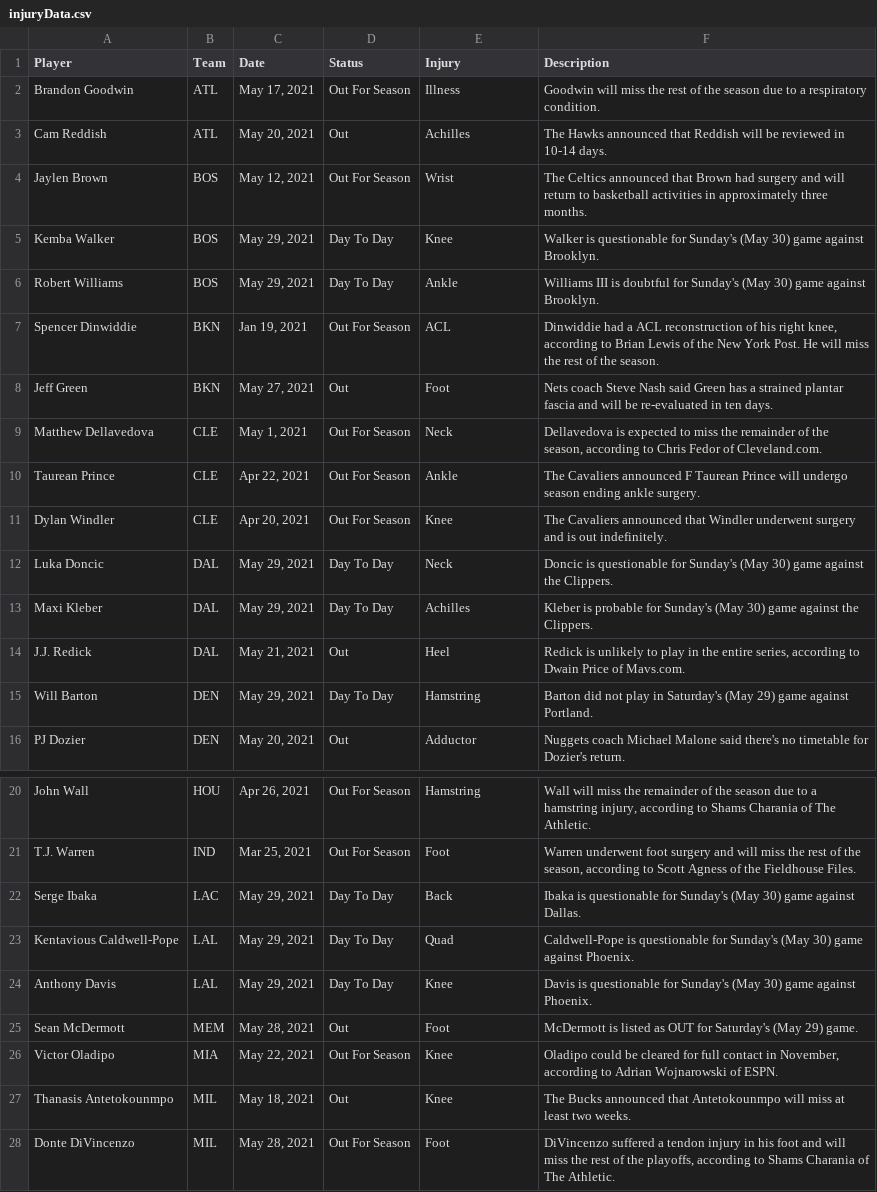
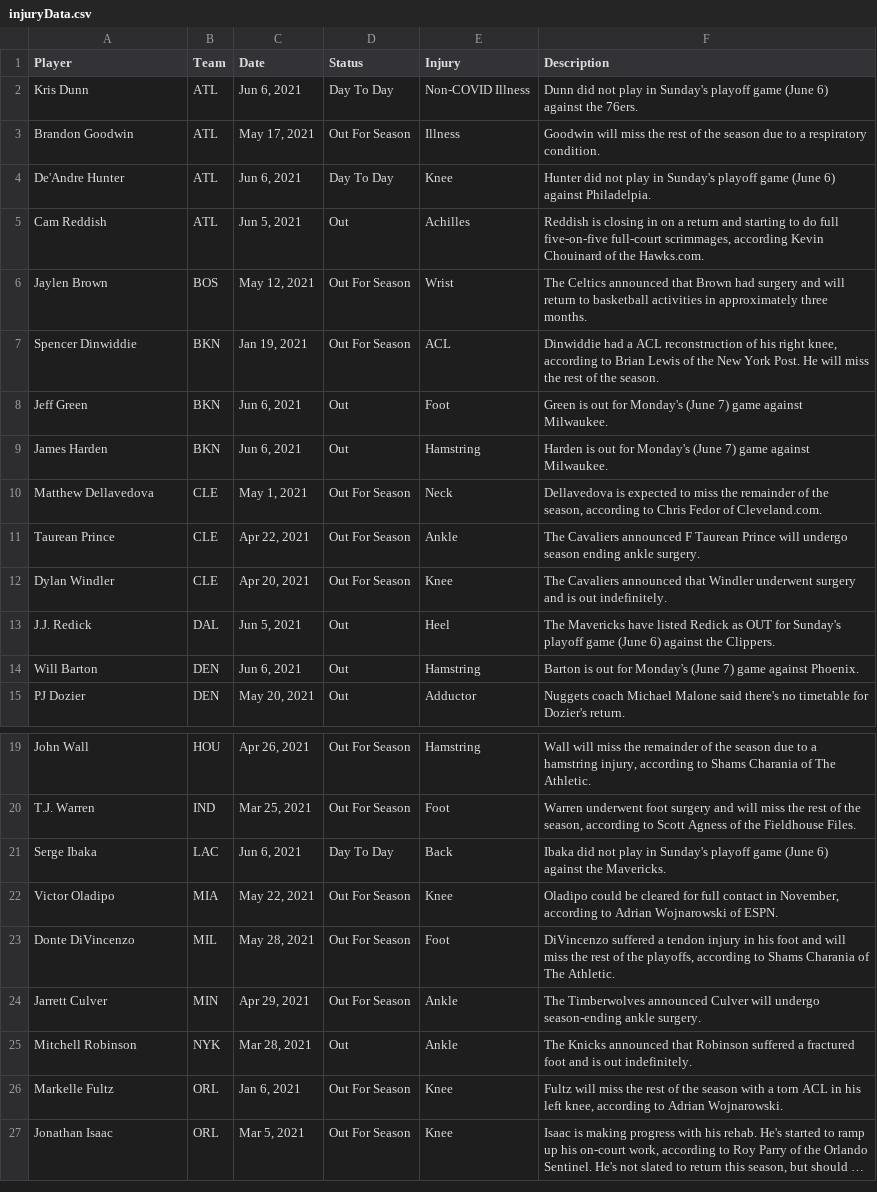
Before and after one commit to jyablonski/NBA-Dashboard, a CSV file: data/injuryData.csv, drawn as a sheet; only a part is shown, gaps mark what is left out; the shorter side is filled out with more unchanged rows; long unchanged cells end in …; the diff covers the shown part only.

```diff
--- a/data/injuryData.csv
+++ b/data/injuryData.csv
@@ -1,9 +1,10 @@
 Player,Team,Date,Status,Injury,Description
+Kris Dunn,ATL," Jun 6, 2021",Day To Day ,Non-COVID Illness,Dunn did not play in Sunday's playoff game (June 6) against the 76ers.
 Brandon Goodwin,ATL," May 17, 2021",Out For Season ,Illness,Goodwin will miss the rest of the season due to a respiratory condition.
-Cam Reddish,ATL," May 20, 2021",Out ,Achilles,The Hawks announced that Reddish will be reviewed in 10-14 days.
+De'Andre Hunter,ATL," Jun 6, 2021",Day To Day ,Knee,Hunter did not play in Sunday's playoff game (June 6) against Philadelpia.
+Cam Reddish,ATL," Jun 5, 2021",Out ,Achilles,"Reddish is closing in on a return and starting to do full five-on-five full-court scrimmages, according Kevin Chouinard of the Hawks.com."
 Jaylen Brown,BOS," May 12, 2021",Out For Season ,Wrist,The Celtics announced that Brown had surgery and will return to basketball activities in approximately three months.
-Kemba Walker,BOS," May 29, 2021",Day To Day ,Knee,Walker is questionable for Sunday's (May 30) game against Brooklyn.
-Robert Williams,BOS," May 29, 2021",Day To Day ,Ankle,Williams III is doubtful for Sunday's (May 30) game against Brooklyn.
 Spencer Dinwiddie,BKN," Jan 19, 2021",Out For Season ,ACL,"Dinwiddie had a ACL reconstruction of his right knee, according to Brian Lewis of the New York Post. He will miss the rest of the season."
-Jeff Green,BKN," May 27, 2021",Out ,Foot,Nets coach Steve Nash said Green has a strained plantar fascia and will be re-evaluated in ten days.
+Jeff Green,BKN," Jun 6, 2021",Out ,Foot,Green is out for Monday's (June 7) game against Milwaukee.
+James Harden,BKN," Jun 6, 2021",Out ,Hamstring,Harden is out for Monday's (June 7) game against Milwaukee.
 Matthew Dellavedova,CLE," May 1, 2021",Out For Season ,Neck,"Dellavedova is expected to miss the remainder of the season, according to Chris Fedor of Cleveland.com."
@@ -11,6 +12,4 @@ Taurean Prince,CLE," Apr 22, 2021",Out For Season ,Ankle,The Cavaliers announced
 Dylan Windler,CLE," Apr 20, 2021",Out For Season ,Knee,The Cavaliers announced that Windler underwent surgery and is out indefinitely.
-Luka Doncic,DAL," May 29, 2021",Day To Day ,Neck,Doncic is questionable for Sunday's (May 30) game against the Clippers.
-Maxi Kleber,DAL," May 29, 2021",Day To Day ,Achilles,Kleber is probable for Sunday's (May 30) game against the Clippers.
-J.J. Redick,DAL," May 21, 2021",Out ,Heel,"Redick is unlikely to play in the entire series, according to Dwain Price of Mavs.com."
-Will Barton,DEN," May 29, 2021",Day To Day ,Hamstring,Barton did not play in Saturday's (May 29) game against Portland.
+J.J. Redick,DAL," Jun 5, 2021",Out ,Heel,The Mavericks have listed Redick as OUT for Sunday's playoff game (June 6) against the Clippers.
+Will Barton,DEN," Jun 6, 2021",Out ,Hamstring,Barton is out for Monday's (June 7) game against Phoenix.
 PJ Dozier,DEN," May 20, 2021",Out ,Adductor,Nuggets coach Michael Malone said there's no timetable for Dozier's return.
@@ -21,8 +20,4 @@ John Wall,HOU," Apr 26, 2021",Out For Season ,Hamstring,"Wall will miss the rema
 T.J. Warren,IND," Mar 25, 2021",Out For Season ,Foot,"Warren underwent foot surgery and will miss the rest of the season, according to Scott Agness of the Fieldhouse Files."
-Serge Ibaka,LAC," May 29, 2021",Day To Day ,Back,Ibaka is questionable for Sunday's (May 30) game against Dallas.
-Kentavious Caldwell-Pope,LAL," May 29, 2021",Day To Day ,Quad,Caldwell-Pope is questionable for Sunday's (May 30) game against Phoenix.
-Anthony Davis,LAL," May 29, 2021",Day To Day ,Knee,Davis is questionable for Sunday's (May 30) game against Phoenix.
-Sean McDermott,MEM," May 28, 2021",Out ,Foot,McDermott is listed as OUT for Saturday's (May 29) game.
+Serge Ibaka,LAC," Jun 6, 2021",Day To Day ,Back,Ibaka did not play in Sunday's playoff game (June 6) against the Mavericks.
 Victor Oladipo,MIA," May 22, 2021",Out For Season ,Knee,"Oladipo could be cleared for full contact in November, according to Adrian Wojnarowski of ESPN."
-Thanasis Antetokounmpo,MIL," May 18, 2021",Out ,Knee,The Bucks announced that Antetokounmpo will miss at least two weeks.
 Donte DiVincenzo,MIL," May 28, 2021",Out For Season ,Foot,"DiVincenzo suffered a tendon injury in his foot and will miss the rest of the playoffs, according to Shams Charania of The Athletic."
```
Also changed, not shown: 2 added rows and 1 removed row elsewhere in this file, 5 other files.
